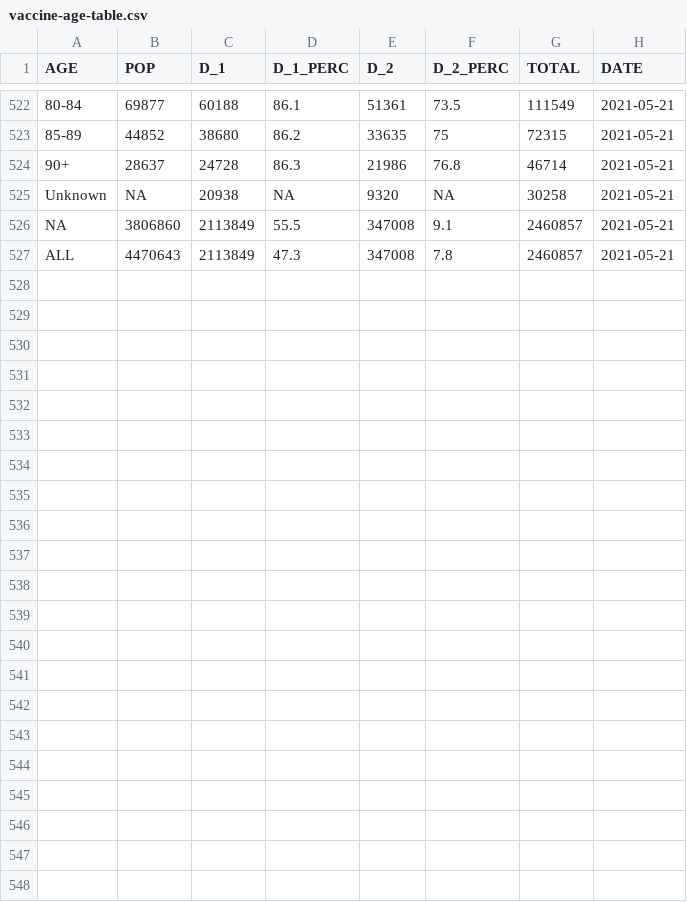
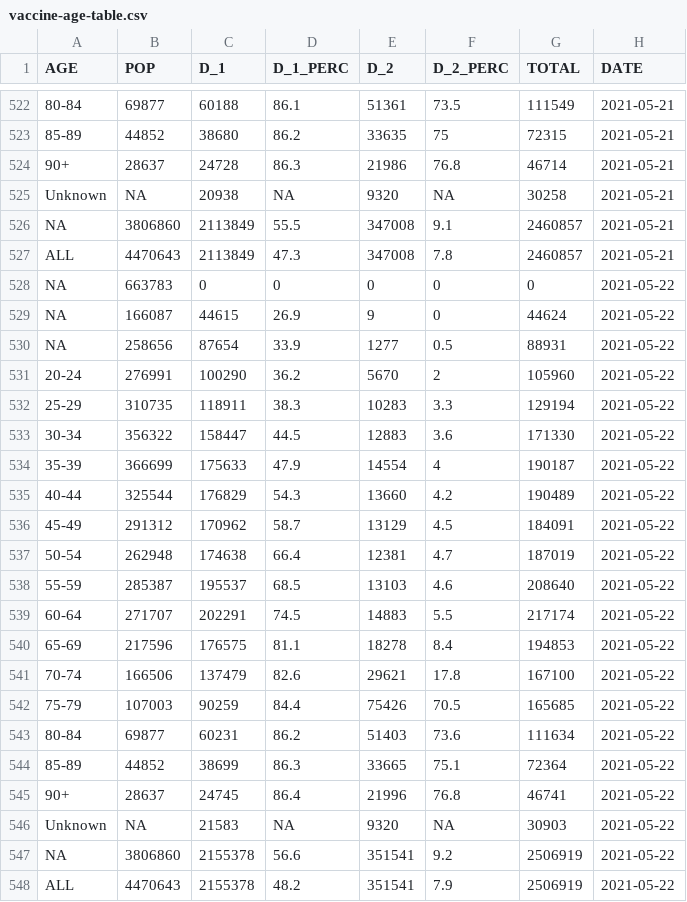
Before and after one commit to aryntoombs/Alberta-Covid-Data, a CSV file: vaccine-age-table.csv, drawn as a sheet; only a part is shown, gaps mark what is left out; the diff names each change by its address in the sheet, - before the commit and + after, or states it on an @@ line.

Commit message:
Update vaccine-age-table.csv

```diff
--- a/vaccine-age-table.csv
+++ b/vaccine-age-table.csv
+row 528: NA | 663783 | 0 | 0 | 0 | 0 | 0 | 2021-05-22
+row 529: NA | 166087 | 44615 | 26.9 | 9 | 0 | 44624 | 2021-05-22
+row 530: NA | 258656 | 87654 | 33.9 | 1277 | 0.5 | 88931 | 2021-05-22
+row 531: 20-24 | 276991 | 100290 | 36.2 | 5670 | 2 | 105960 | 2021-05-22
+row 532: 25-29 | 310735 | 118911 | 38.3 | 10283 | 3.3 | 129194 | 2021-05-22
+row 533: 30-34 | 356322 | 158447 | 44.5 | 12883 | 3.6 | 171330 | 2021-05-22
+row 534: 35-39 | 366699 | 175633 | 47.9 | 14554 | 4 | 190187 | 2021-05-22
+row 535: 40-44 | 325544 | 176829 | 54.3 | 13660 | 4.2 | 190489 | 2021-05-22
+row 536: 45-49 | 291312 | 170962 | 58.7 | 13129 | 4.5 | 184091 | 2021-05-22
+row 537: 50-54 | 262948 | 174638 | 66.4 | 12381 | 4.7 | 187019 | 2021-05-22
+row 538: 55-59 | 285387 | 195537 | 68.5 | 13103 | 4.6 | 208640 | 2021-05-22
+row 539: 60-64 | 271707 | 202291 | 74.5 | 14883 | 5.5 | 217174 | 2021-05-22
+row 540: 65-69 | 217596 | 176575 | 81.1 | 18278 | 8.4 | 194853 | 2021-05-22
+row 541: 70-74 | 166506 | 137479 | 82.6 | 29621 | 17.8 | 167100 | 2021-05-22
+row 542: 75-79 | 107003 | 90259 | 84.4 | 75426 | 70.5 | 165685 | 2021-05-22
+row 543: 80-84 | 69877 | 60231 | 86.2 | 51403 | 73.6 | 111634 | 2021-05-22
+row 544: 85-89 | 44852 | 38699 | 86.3 | 33665 | 75.1 | 72364 | 2021-05-22
+row 545: 90+ | 28637 | 24745 | 86.4 | 21996 | 76.8 | 46741 | 2021-05-22
+row 546: Unknown | NA | 21583 | NA | 9320 | NA | 30903 | 2021-05-22
+row 547: NA | 3806860 | 2155378 | 56.6 | 351541 | 9.2 | 2506919 | 2021-05-22
+row 548: ALL | 4470643 | 2155378 | 48.2 | 351541 | 7.9 | 2506919 | 2021-05-22
```
